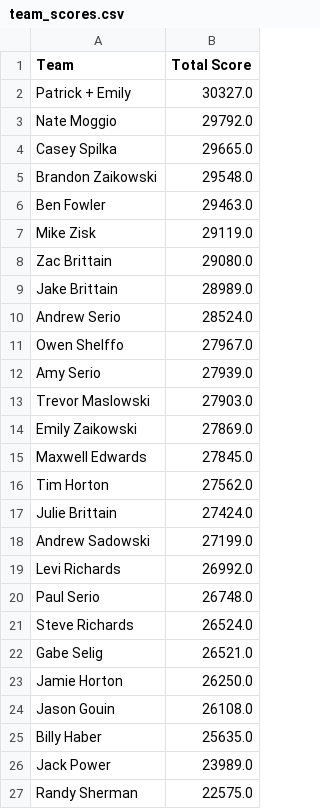
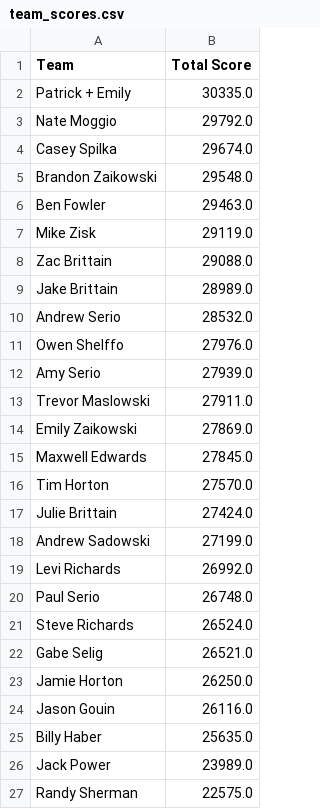
Before and after one commit to patrick-serio/mlb-pickem-league, a CSV file: data/team_scores.csv, drawn as a sheet.

```diff
--- a/data/team_scores.csv
+++ b/data/team_scores.csv
@@ -1,5 +1,5 @@
 Team,Total Score
-Patrick + Emily,30327.0
+Patrick + Emily,30335.0
 Nate Moggio,29792.0
-Casey Spilka,29665.0
+Casey Spilka,29674.0
 Brandon Zaikowski,29548.0
@@ -7,11 +7,11 @@ Ben Fowler,29463.0
 Mike Zisk,29119.0
-Zac Brittain,29080.0
+Zac Brittain,29088.0
 Jake Brittain,28989.0
-Andrew Serio,28524.0
-Owen Shelffo,27967.0
+Andrew Serio,28532.0
+Owen Shelffo,27976.0
 Amy Serio,27939.0
-Trevor Maslowski,27903.0
+Trevor Maslowski,27911.0
 Emily Zaikowski,27869.0
 Maxwell Edwards,27845.0
-Tim Horton,27562.0
+Tim Horton,27570.0
 Julie Brittain,27424.0
@@ -23,3 +23,3 @@ Gabe Selig,26521.0
 Jamie Horton,26250.0
-Jason Gouin,26108.0
+Jason Gouin,26116.0
 Billy Haber,25635.0
```
Also changed, not shown: data/backend_updated.csv, 4 other files.
